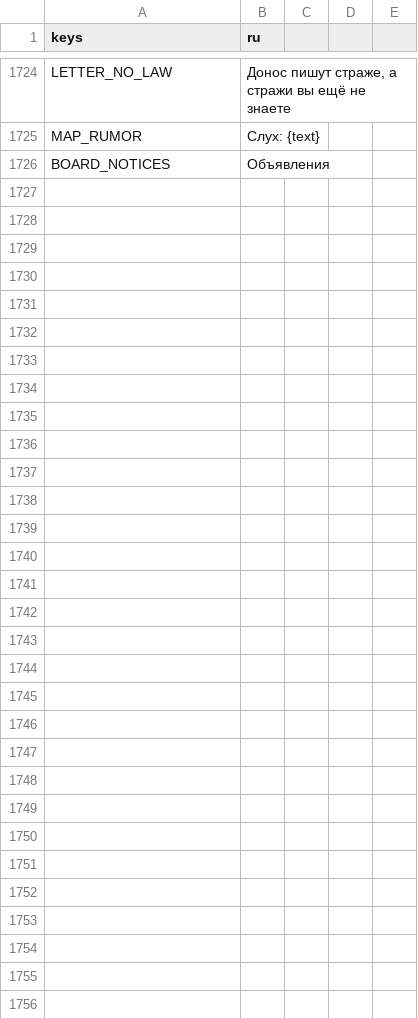
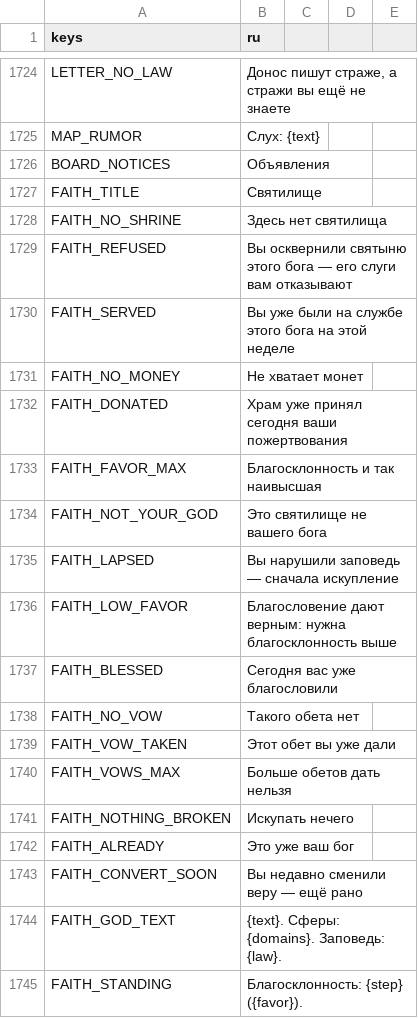
Before and after one commit to rapotekhin/dnd_llm, a CSV file: game/localization/strings.csv, drawn as a sheet; only a part is shown, gaps mark what is left out; the diff covers the shown part only.

```diff
--- a/game/localization/strings.csv
+++ b/game/localization/strings.csv
@@ -1730 +1730,20 @@ MAP_RUMOR,Слух: {text}
 BOARD_NOTICES,Объявления
+FAITH_TITLE,Святилище
+FAITH_NO_SHRINE,Здесь нет святилища
+FAITH_REFUSED,Вы осквернили святыню этого бога — его слуги вам отказывают
+FAITH_SERVED,Вы уже были на службе этого бога на этой неделе
+FAITH_NO_MONEY,Не хватает монет
+FAITH_DONATED,Храм уже принял сегодня ваши пожертвования
+FAITH_FAVOR_MAX,Благосклонность и так наивысшая
+FAITH_NOT_YOUR_GOD,Это святилище не вашего бога
+FAITH_LAPSED,Вы нарушили заповедь — сначала искупление
+FAITH_LOW_FAVOR,Благословение дают верным: нужна благосклонность выше
+FAITH_BLESSED,Сегодня вас уже благословили
+FAITH_NO_VOW,Такого обета нет
+FAITH_VOW_TAKEN,Этот обет вы уже дали
+FAITH_VOWS_MAX,Больше обетов дать нельзя
+FAITH_NOTHING_BROKEN,Искупать нечего
+FAITH_ALREADY,Это уже ваш бог
+FAITH_CONVERT_SOON,Вы недавно сменили веру — ещё рано
+FAITH_GOD_TEXT,{text}. Сферы: {domains}. Заповедь: {law}.
+FAITH_STANDING,Благосклонность: {step} ({favor}).
```
Also changed, not shown: 35 added rows elsewhere in this file, 54 other files.
